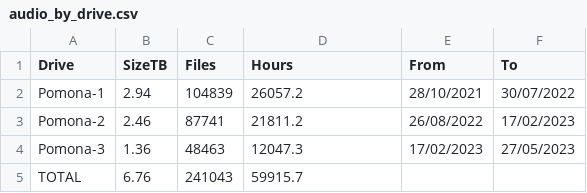
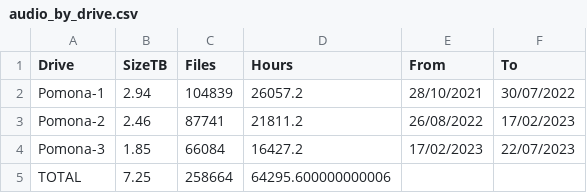
Before and after one commit to quietlight/skraak.kiwi, a CSV file: assets/statistics/tableinput/audio_by_drive.csv, drawn as a sheet.

```diff
--- a/assets/statistics/tableinput/audio_by_drive.csv
+++ b/assets/statistics/tableinput/audio_by_drive.csv
@@ -3,3 +3,3 @@ Pomona-1,2.94,104839,26057.2,28/10/2021,30/07/2022
 Pomona-2,2.46,87741,21811.2,26/08/2022,17/02/2023
-Pomona-3,1.36,48463,12047.3,17/02/2023,27/05/2023
-TOTAL,6.76,241043,59915.7,,
+Pomona-3,1.85,66084,16427.2,17/02/2023,22/07/2023
+TOTAL,7.25,258664,64295.600000000006,,
```
Also changed, not shown: assets/statistics/tableinput/calls_by_location.csv, assets/trips/tableinput/summary_duets_cph.csv, 21 other files.
